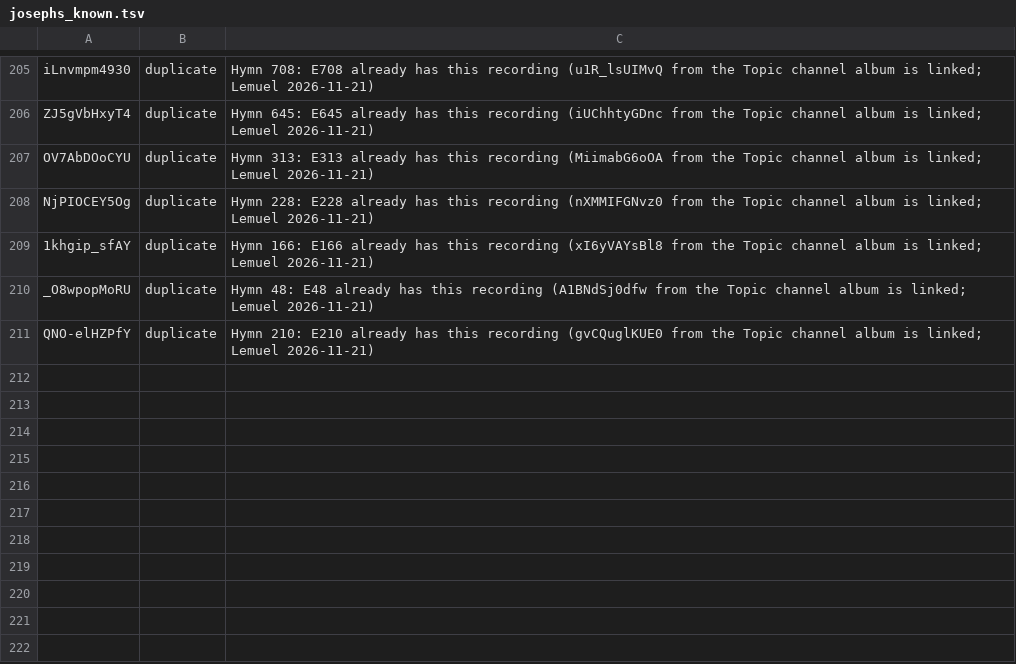
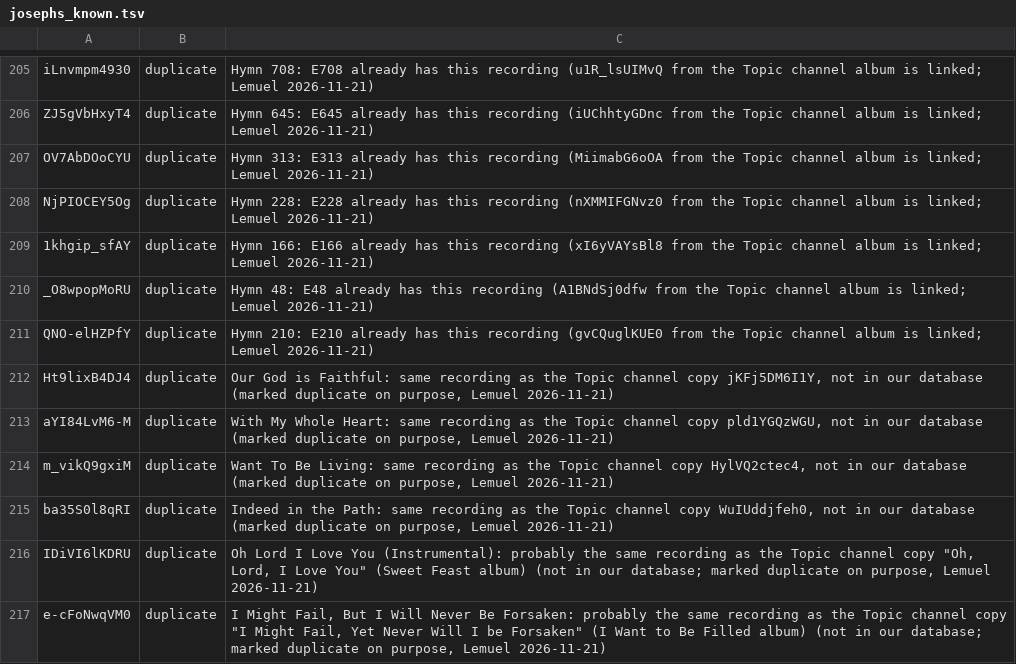
Before and after one commit to lemuelinchrist/hymnsforandroid, a TSV file: tools/youtube-monitor/josephs_known.tsv, drawn as a sheet; only a part is shown, gaps mark what is left out.

```diff
--- a/tools/youtube-monitor/josephs_known.tsv
+++ b/tools/youtube-monitor/josephs_known.tsv
@@ -211 +211,7 @@ _O8wpopMoRU	duplicate	Hymn 48: E48 already has this recording (A1BNdSj0dfw from
 QNO-elHZPfY	duplicate	Hymn 210: E210 already has this recording (gvCQuglKUE0 from the Topic channel album is linked; Lemuel 2026-11-21)
+Ht9lixB4DJ4	duplicate	Our God is Faithful: same recording as the Topic channel copy jKFj5DM6I1Y, not in our database (marked duplicate on purpose, Lemuel 2026-11-21)
+aYI84LvM6-M	duplicate	With My Whole Heart: same recording as the Topic channel copy pld1YGQzWGU, not in our database (marked duplicate on purpose, Lemuel 2026-11-21)
+m_vikQ9gxiM	duplicate	Want To Be Living: same recording as the Topic channel copy HylVQ2ctec4, not in our database (marked duplicate on purpose, Lemuel 2026-11-21)
+ba35S0l8qRI	duplicate	Indeed in the Path: same recording as the Topic channel copy WuIUddjfeh0, not in our database (marked duplicate on purpose, Lemuel 2026-11-21)
+IDiVI6lKDRU	duplicate	Oh Lord I Love You (Instrumental): probably the same recording as the Topic channel copy "Oh, Lord, I Love You" (Sweet Feast album) (not in our database; marked duplicate on purpose, Lemuel 2026-11-21)
+e-cFoNwqVM0	duplicate	I Might Fail, But I Will Never Be Forsaken: probably the same recording as the Topic channel copy "I Might Fail, Yet Never Will I be Forsaken" (I Want to Be Filled album) (not in our database; marked duplicate on purpose, Lemuel 2026-11-21)
```
Also changed, not shown: tools/youtube-monitor/recordings.tsv.
